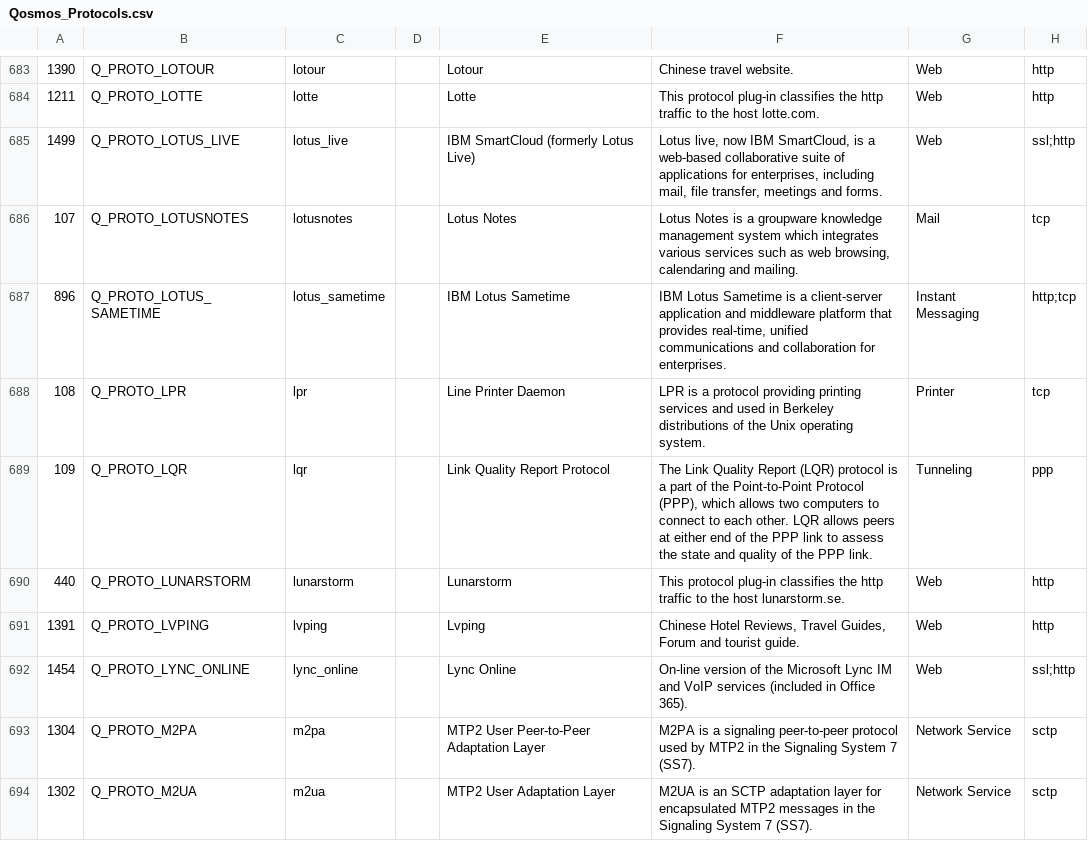
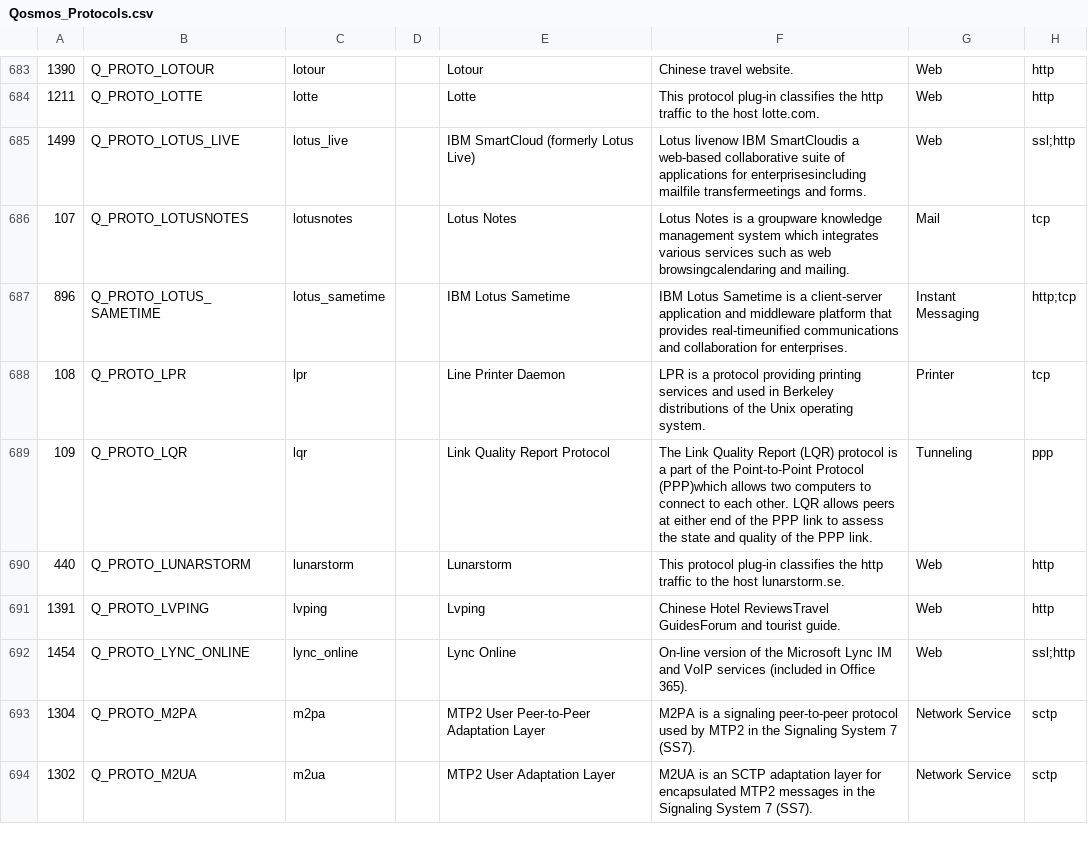
Before and after one commit to harper-carroll/kibana, a CSV file: resources/Qosmos_Protocols.csv, drawn as a sheet; only a part is shown, gaps mark what is left out; the diff covers the shown part only; the diff names each change by its address in the sheet, - before the commit and + after, or states it on an @@ line.

```diff
--- a/resources/Qosmos_Protocols.csv
+++ b/resources/Qosmos_Protocols.csv
-F685: Lotus live, now IBM SmartCloud, is a web-based collaborative suite of applications for enterprises, including mail, file transfer, meetings and forms.
+F685: Lotus livenow IBM SmartCloudis a web-based collaborative suite of applications for enterprisesincluding mailfile transfermeetings and forms.
-F686: …as web browsing, calendaring and mailing.
+F686: …as web browsingcalendaring and mailing.
-F687: …that provides real-time, unified communications and…
+F687: …that provides real-timeunified communications and…
-F689: …Point-to-Point Protocol (PPP), which allows two…
+F689: …Point-to-Point Protocol (PPP)which allows two…
-F691: Chinese Hotel Reviews, Travel Guides, Forum and tourist…
+F691: Chinese Hotel ReviewsTravel GuidesForum and tourist…
```
Also changed, not shown: 186 edited cells elsewhere in this file, 3 other files.
